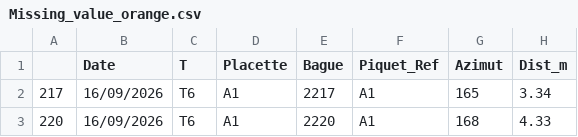
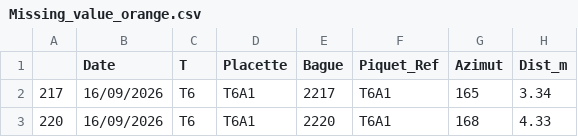
Before and after one commit to Louise-Deral-Vella/Project_Angelique, a CSV file: Missing_value_orange.csv, drawn as a sheet; only a part is shown; the diff names each change by its address in the sheet, - before the commit and + after, or states it on an @@ line.

```diff
--- a/Missing_value_orange.csv
+++ b/Missing_value_orange.csv
-D2:D3 (Placette): A1
+D2:D3 (Placette): T6A1
-F2:F3 (Piquet_Ref): A1
+F2:F3 (Piquet_Ref): T6A1
```
Also changed, not shown: 27 other files.
